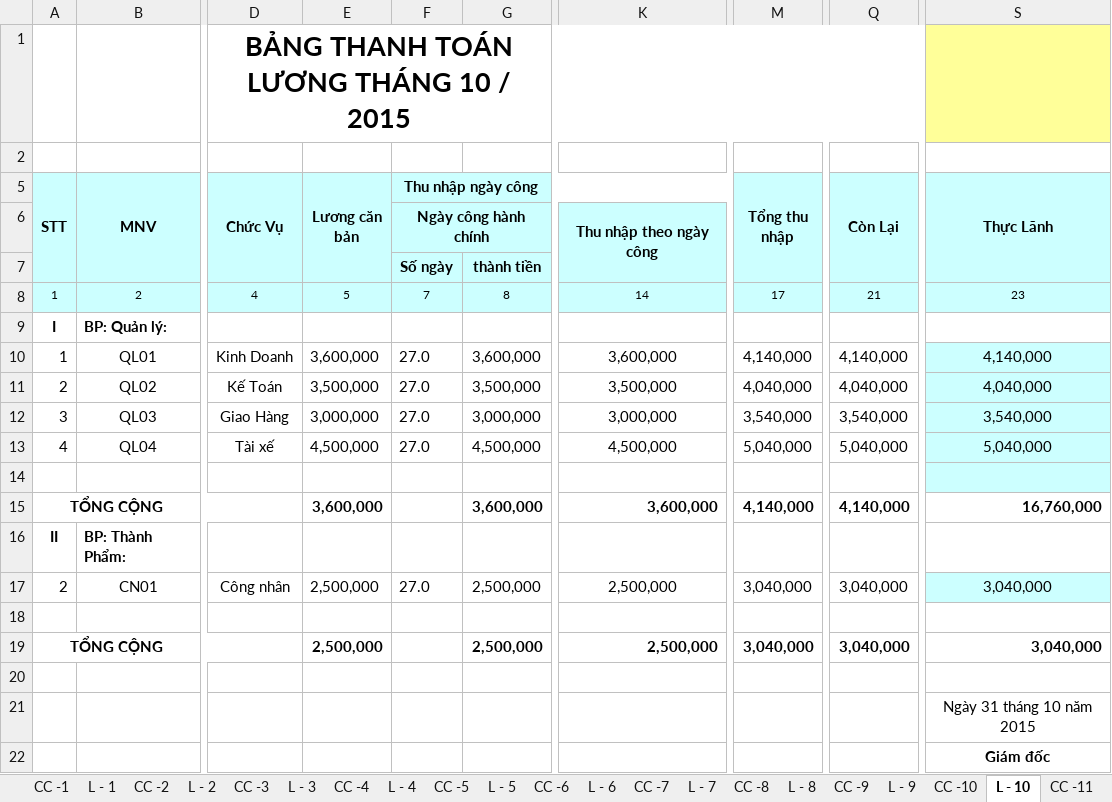
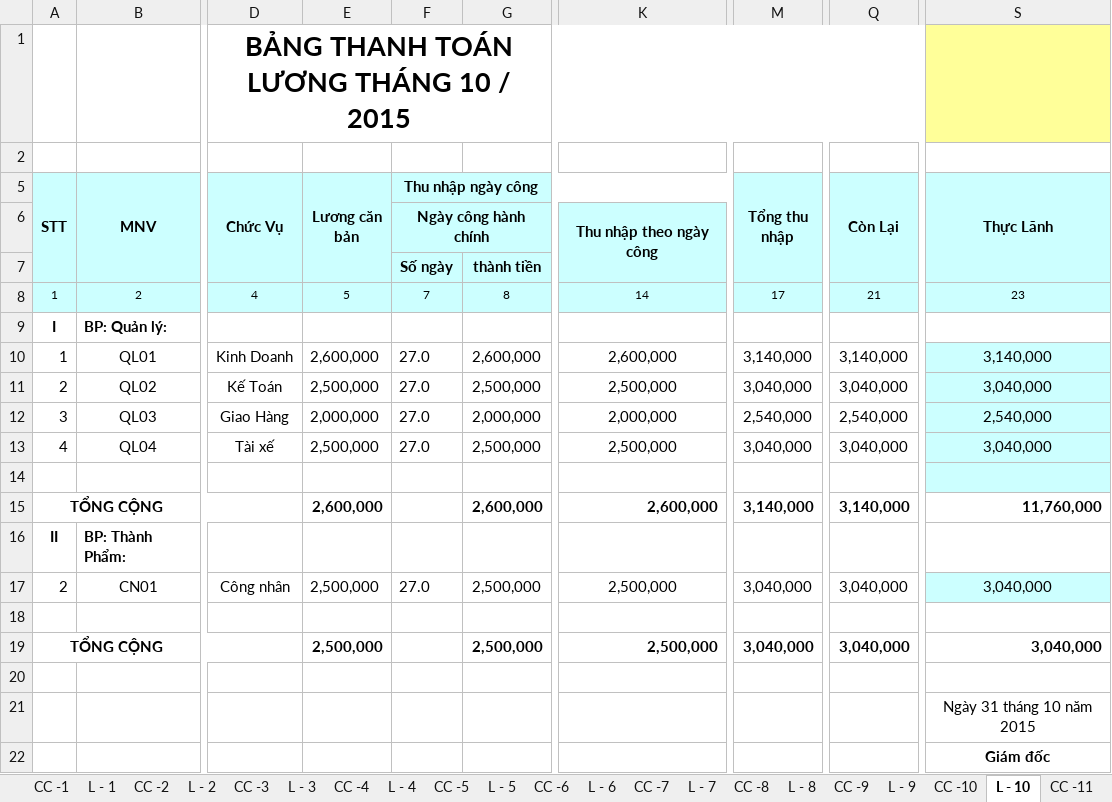
Before and after one commit to vuphuong11/KIM-DUNG-PHAT, an Excel workbook: SO SACH/3702076037/2015/LUONG 15.xlsx, sheet L - 10, drawn as a sheet; only a part is shown, gaps mark what is left out; values as stored, in another font and other column widths than the file's, no borders; the diff names each change by its address in the sheet, - before the commit and + after, or states it on an @@ line.

```diff
--- a/SO SACH/3702076037/2015/LUONG 15.xlsx (sheet L - 10)
+++ b/SO SACH/3702076037/2015/LUONG 15.xlsx (sheet L - 10)
-E10 (Lương căn bản): 3,600,000
+E10 (Lương căn bản): 2,600,000
-G10: 3,600,000
+G10: 2,600,000
-K10: 3,600,000
+K10: 2,600,000
-M10 (Tổng thu nhập): 4,140,000
+M10 (Tổng thu nhập): 3,140,000
-Q10 (Còn Lại): 4,140,000
+Q10 (Còn Lại): 3,140,000
-S10 (Thực Lãnh): 4,140,000
+S10 (Thực Lãnh): 3,140,000
-E11 (Lương căn bản): 3,500,000
+E11 (Lương căn bản): 2,500,000
-G11: 3,500,000
+G11: 2,500,000
-K11: 3,500,000
+K11: 2,500,000
-M11 (Tổng thu nhập): 4,040,000
+M11 (Tổng thu nhập): 3,040,000
-Q11 (Còn Lại): 4,040,000
+Q11 (Còn Lại): 3,040,000
-S11 (Thực Lãnh): 4,040,000
+S11 (Thực Lãnh): 3,040,000
-E12 (Lương căn bản): 3,000,000
+E12 (Lương căn bản): 2,000,000
-G12: 3,000,000
+G12: 2,000,000
-K12: 3,000,000
+K12: 2,000,000
-M12 (Tổng thu nhập): 3,540,000
+M12 (Tổng thu nhập): 2,540,000
-Q12 (Còn Lại): 3,540,000
+Q12 (Còn Lại): 2,540,000
-S12 (Thực Lãnh): 3,540,000
+S12 (Thực Lãnh): 2,540,000
-E13 (Lương căn bản): 4,500,000
+E13 (Lương căn bản): 2,500,000
-G13: 4,500,000
+G13: 2,500,000
-K13: 4,500,000
+K13: 2,500,000
-M13 (Tổng thu nhập): 5,040,000
+M13 (Tổng thu nhập): 3,040,000
-Q13 (Còn Lại): 5,040,000
+Q13 (Còn Lại): 3,040,000
-S13 (Thực Lãnh): 5,040,000
+S13 (Thực Lãnh): 3,040,000
-E15 (Lương căn bản): 3,600,000
+E15 (Lương căn bản): 2,600,000
-G15: 3,600,000
+G15: 2,600,000
-K15: 3,600,000
+K15: 2,600,000
-M15 (Tổng thu nhập): 4,140,000
+M15 (Tổng thu nhập): 3,140,000
-Q15 (Còn Lại): 4,140,000
+Q15 (Còn Lại): 3,140,000
-S15 (Thực Lãnh): 16,760,000
+S15 (Thực Lãnh): 11,760,000
```
Also changed, not shown: sheet L - 9, sheet L - 6, sheet L - 8, sheet L - 7, sheet L - 5, sheet L - 2, 7 more sheets, formulas that keep their value, SO SACH/3702076037/2014/NKSC - 14.xlsx, 3 other files.
